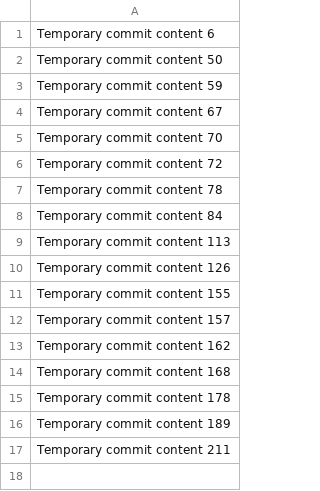
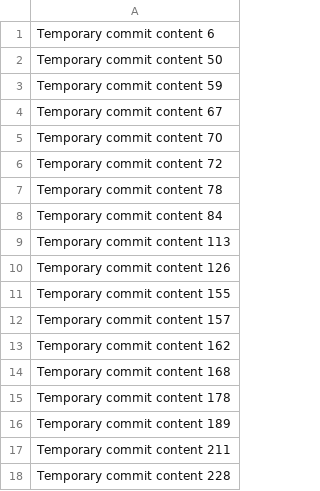
Before and after one commit to Bryanputraaa/VirtualGallery, a CSV file: data.csv, drawn as a sheet.

```diff
--- a/data.csv
+++ b/data.csv
@@ -17 +17,2 @@ Temporary commit content 189
 Temporary commit content 211
+Temporary commit content 228
```
